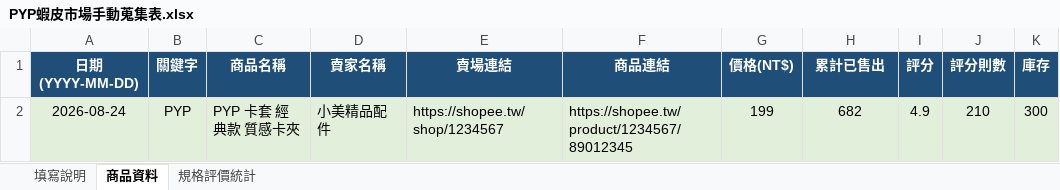
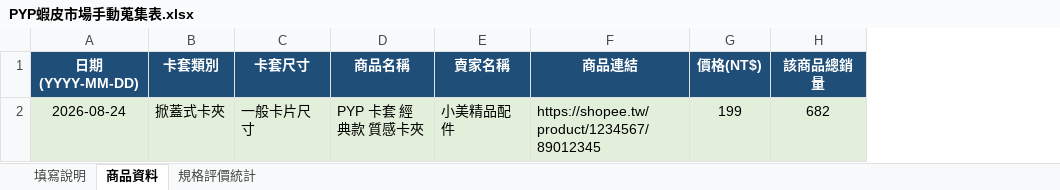
Before and after one commit to LeonYang723/PYP_Taiwan_market, an Excel workbook: manual_data/PYP蝦皮市場手動蒐集表.xlsx, sheet 商品資料, drawn as a sheet; only a part is shown; values as stored, in another font and other column widths than the file's, no borders; removed rows and columns are numbered as before the commit, all else as after; the diff names each change by its address in the sheet, - before the commit and + after, or states it on an @@ line.

```diff
--- a/manual_data/PYP蝦皮市場手動蒐集表.xlsx (sheet 商品資料)
+++ b/manual_data/PYP蝦皮市場手動蒐集表.xlsx (sheet 商品資料)
-column B (關鍵字), row 2: PYP
+column B (卡套類別), row 2: 掀蓋式卡夾
+column C (卡套尺寸), row 2: 一般卡片尺寸
-column E (賣場連結), row 2: https://shopee.tw/shop/1234567
-column I (評分), row 2: 4.9
-column J (評分則數), row 2: 210
-column K (庫存), row 2: 300
-H1: 累計已售出
+H1: 該商品總銷量
```
Also changed, not shown: formulas that keep their value, 6 other files.
